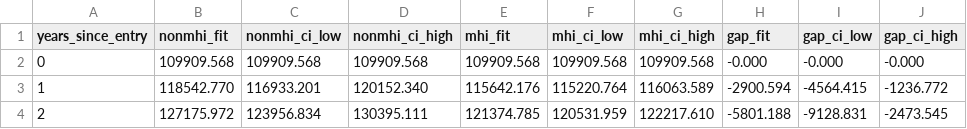
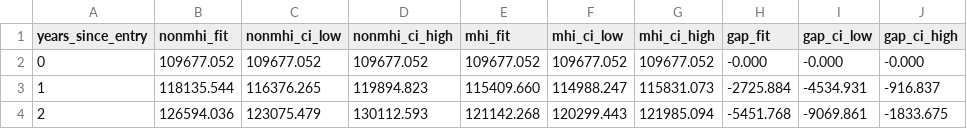
Before and after one commit to JimWallace/SPHS-Salary-Analysis, a CSV file: analysis_output/plot_matched_model_trajectories.csv, drawn as a sheet; only a part is shown; the diff covers the shown part only.

```diff
--- a/analysis_output/plot_matched_model_trajectories.csv
+++ b/analysis_output/plot_matched_model_trajectories.csv
@@ -1,4 +1,4 @@
 years_since_entry,nonmhi_fit,nonmhi_ci_low,nonmhi_ci_high,mhi_fit,mhi_ci_low,mhi_ci_high,gap_fit,gap_ci_low,gap_ci_high
-0,109909.568,109909.568,109909.568,109909.568,109909.568,109909.568,-0.000,-0.000,-0.000
-1,118542.770,116933.201,120152.340,115642.176,115220.764,116063.589,-2900.594,-4564.415,-1236.772
-2,127175.972,123956.834,130395.111,121374.785,120531.959,122217.610,-5801.188,-9128.831,-2473.545
+0,109677.052,109677.052,109677.052,109677.052,109677.052,109677.052,-0.000,-0.000,-0.000
+1,118135.544,116376.265,119894.823,115409.660,114988.247,115831.073,-2725.884,-4534.931,-916.837
+2,126594.036,123075.479,130112.593,121142.268,120299.443,121985.094,-5451.768,-9069.861,-1833.675
```
Also changed, not shown: 72 edited cells elsewhere in this file, analysis_output/appendix_analysis_verification_matrix.csv, analysis_output/appendix_skeptic_permutation_placebo.csv, 25 other files.
